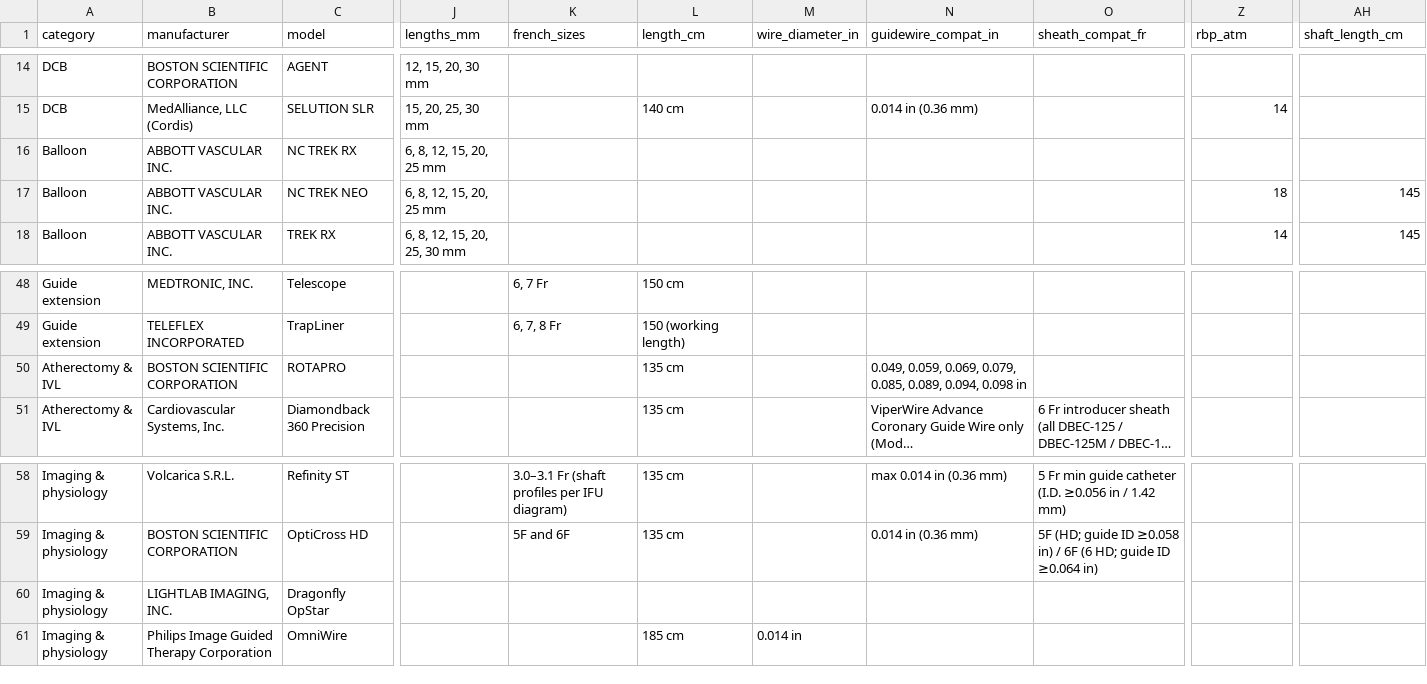
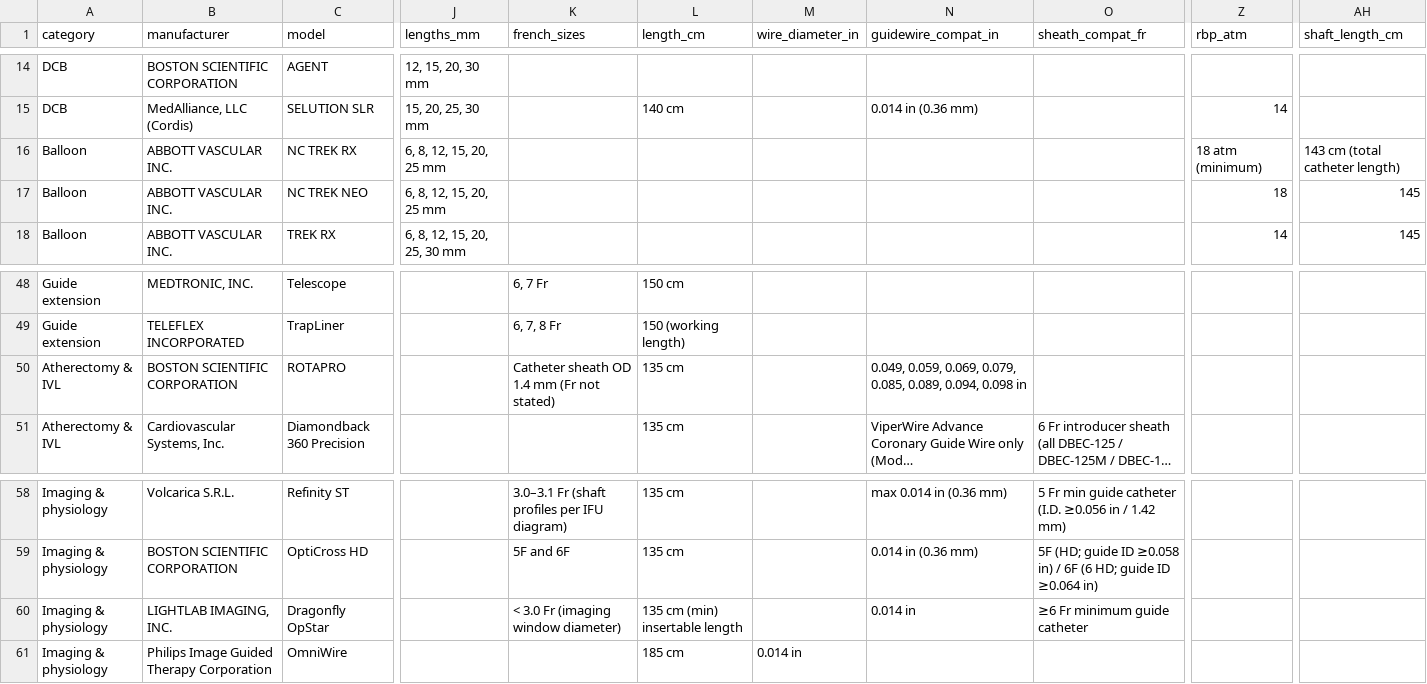
Before and after one commit to jeffmcd83/coronary-compare, a CSV file: coronary-specs-verified.csv, drawn as a sheet; only a part is shown, gaps mark what is left out; long unchanged cells end in …; the diff names each change by its address in the sheet, - before the commit and + after, or states it on an @@ line.

```diff
--- a/coronary-specs-verified.csv
+++ b/coronary-specs-verified.csv
-Z16 (rbp_atm): (empty)
+Z16 (rbp_atm): 18 atm (minimum)
-AH16 (shaft_length_cm): (empty)
+AH16 (shaft_length_cm): 143 cm (total catheter length)
-K50 (french_sizes): (empty)
+K50 (french_sizes): Catheter sheath OD 1.4 mm (Fr not stated)
-K60 (french_sizes): (empty)
+K60 (french_sizes): < 3.0 Fr (imaging window diameter)
-L60 (length_cm): (empty)
+L60 (length_cm): 135 cm (min) insertable length
-N60 (guidewire_compat_in): (empty)
+N60 (guidewire_compat_in): 0.014 in
-O60 (sheath_compat_fr): (empty)
+O60 (sheath_compat_fr): ≥6 Fr minimum guide catheter
```
Also changed, not shown: 50 other files.
